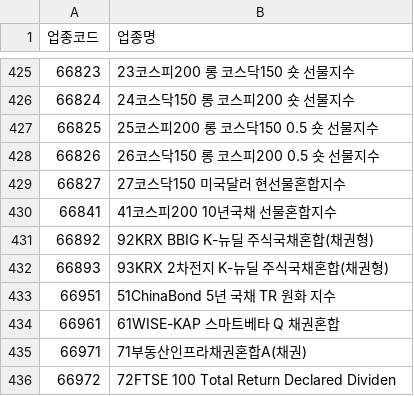
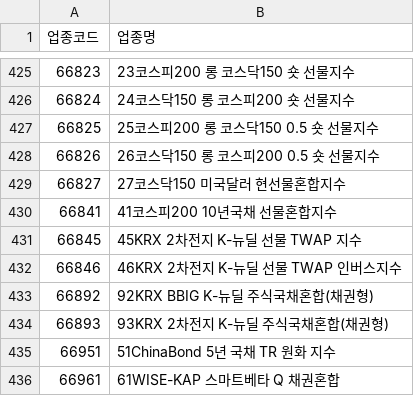
Before and after one commit to paca94/stock-info, a CSV file: info/sector_code.csv, drawn as a sheet; only a part is shown, gaps mark what is left out; the shorter side is filled out with more unchanged rows.

Commit message:
[stock-info] update-to-date

```diff
--- a/info/sector_code.csv
+++ b/info/sector_code.csv
@@ -430,2 +430,4 @@
 66841,41코스피200 10년국채 선물혼합지수
+66845,45KRX 2차전지 K-뉴딜 선물 TWAP 지수
+66846,46KRX 2차전지 K-뉴딜 선물 TWAP 인버스지수
 66892,92KRX BBIG K-뉴딜 주식국채혼합(채권형)
```
Also changed, not shown: info/kospi_code.csv.
